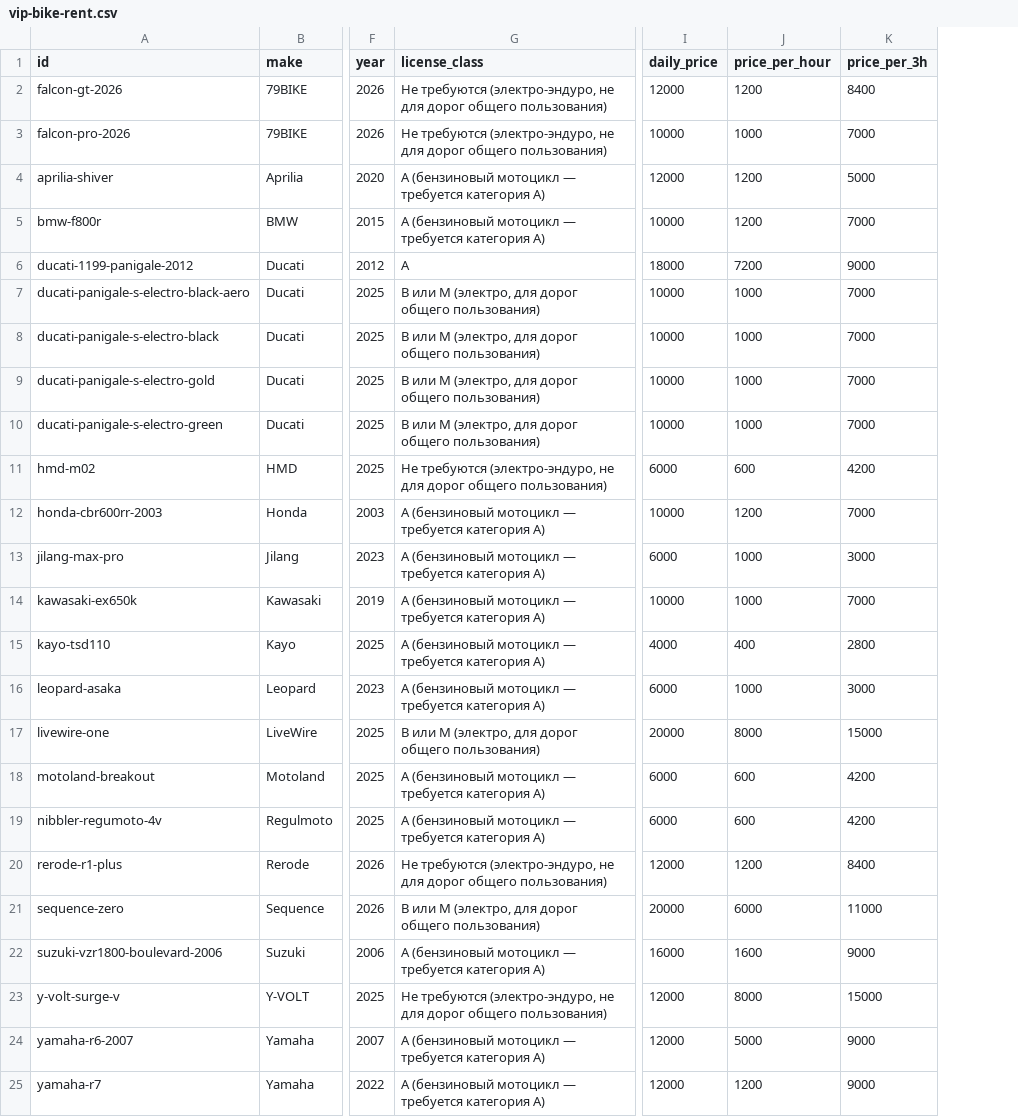
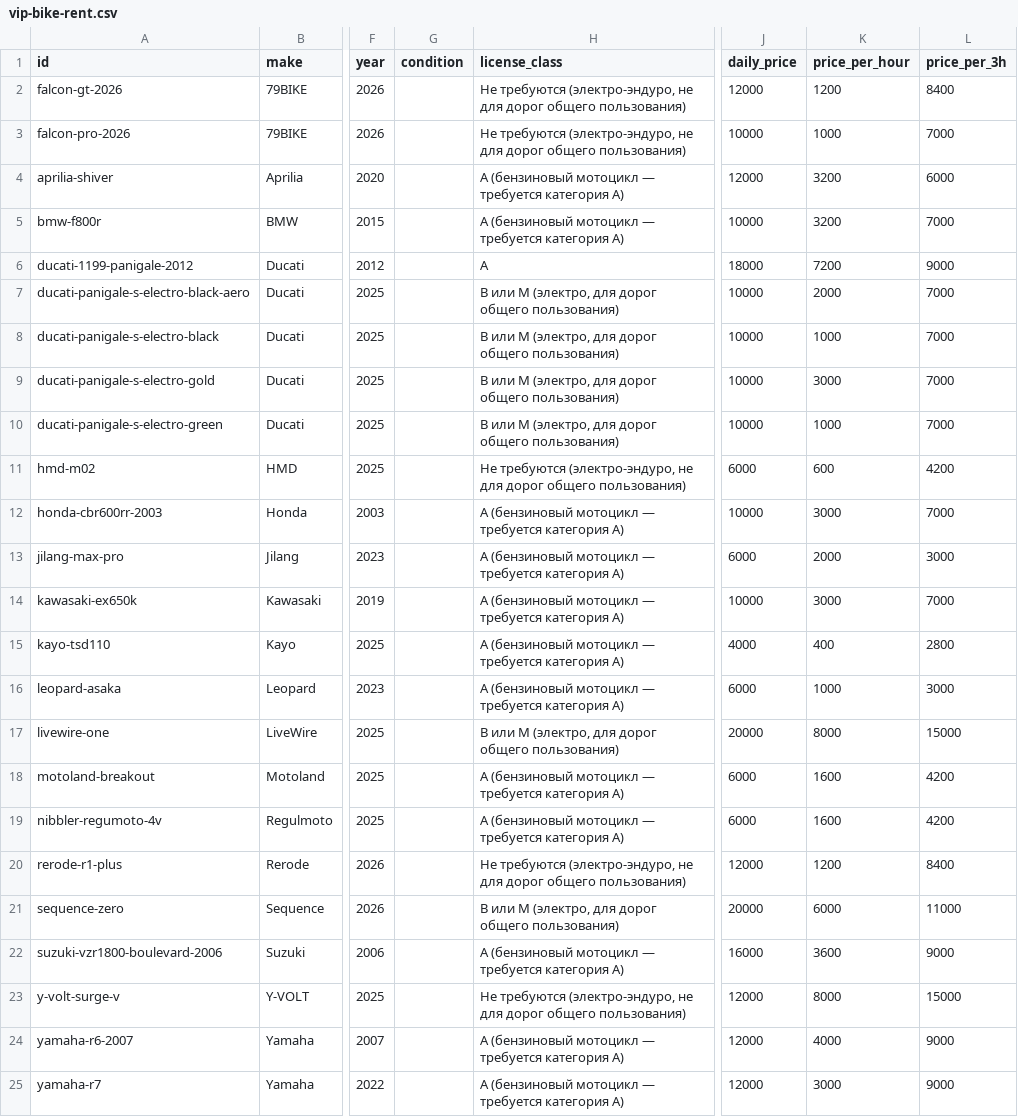
Before and after one commit to salavey13/carTest, a CSV file: public/docs/autoreply/vip-bike-rent.csv, drawn as a sheet; only a part is shown, gaps mark what is left out; addresses are those after the commit; the diff names each change by its address in the sheet, - before the commit and + after, or states it on an @@ line.

Commit message:
chore(catalog): regenerate rent CSV from Supabase

```diff
--- a/public/docs/autoreply/vip-bike-rent.csv
+++ b/public/docs/autoreply/vip-bike-rent.csv
+column G (condition), empty
-K4:K5 (price_per_hour): 1200
+K4:K5 (price_per_hour): 3200
-L4 (price_per_3h): 5000
+L4 (price_per_3h): 6000
-K7 (price_per_hour): 1000
+K7 (price_per_hour): 2000
-K9 (price_per_hour): 1000
+K9 (price_per_hour): 3000
-K12 (price_per_hour): 1200
+K12 (price_per_hour): 3000
-K13 (price_per_hour): 1000
+K13 (price_per_hour): 2000
-K14 (price_per_hour): 1000
+K14 (price_per_hour): 3000
-K18:K19 (price_per_hour): 600
+K18:K19 (price_per_hour): 1600
-K22 (price_per_hour): 1600
+K22 (price_per_hour): 3600
-K24 (price_per_hour): 5000
+K24 (price_per_hour): 4000
-K25 (price_per_hour): 1200
+K25 (price_per_hour): 3000
```
